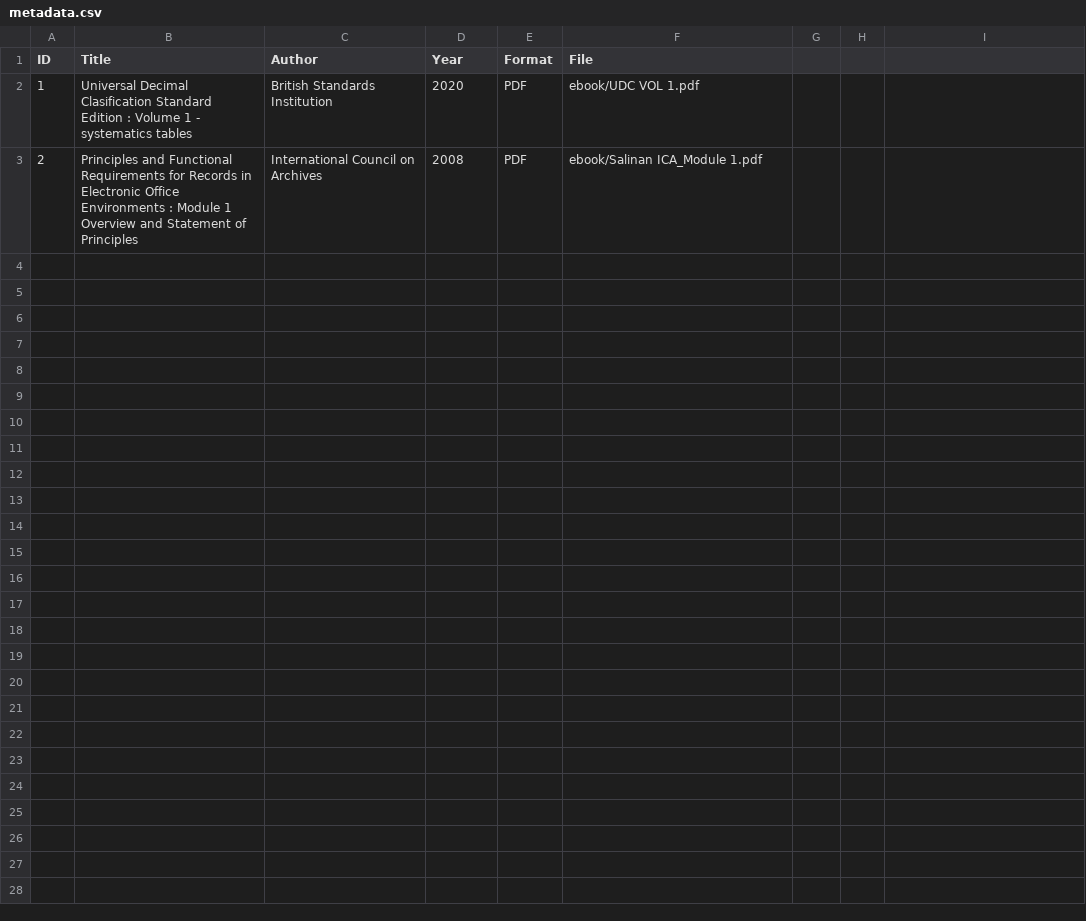
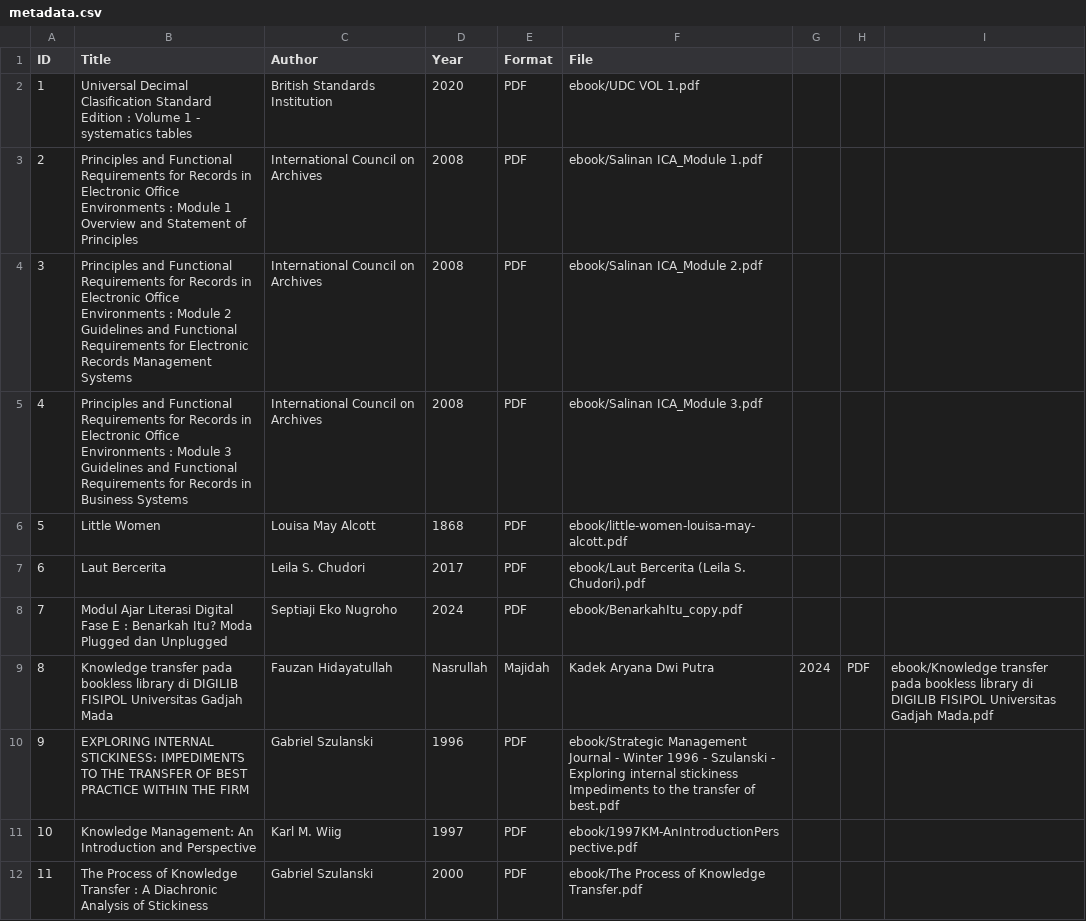
Before and after one commit to iyaAul/perpustakaandigital, a CSV file: metadata/metadata.csv, drawn as a sheet; the diff names each change by its address in the sheet, - before the commit and + after, or states it on an @@ line.

Commit message:
metadata.csv

```diff
--- a/metadata/metadata.csv
+++ b/metadata/metadata.csv
+row 4: 3 | Principles and Functional Requirements for Records in Electronic Office Environments : Module 2 Guidelines and Functional Requirements for Electronic Records Management Systems | International Council on Archives | 2008 | PDF | ebook/Salinan ICA_Module 2.pdf
+row 5: 4 | Principles and Functional Requirements for Records in Electronic Office Environments : Module 3 Guidelines and Functional Requirements for Records in Business Systems | International Council on Archives | 2008 | PDF | ebook/Salinan ICA_Module 3.pdf
+row 6: 5 | Little Women | Louisa May Alcott | 1868 | PDF | ebook/little-women-louisa-may-alcott.pdf
+row 7: 6 | Laut Bercerita | Leila S. Chudori | 2017 | PDF | ebook/Laut Bercerita (Leila S. Chudori).pdf
+row 8: 7 | Modul Ajar Literasi Digital Fase E : Benarkah Itu? Moda Plugged dan Unplugged | Septiaji Eko Nugroho | 2024 | PDF | ebook/BenarkahItu_copy.pdf
+row 9: 8 | Knowledge transfer pada bookless library di DIGILIB FISIPOL Universitas Gadjah Mada | Fauzan Hidayatullah | Nasrullah | Majidah | Kadek Aryana Dwi Putra | 2024 | PDF | ebook/Knowledge transfer pada bookless library di DIGILIB FISIPOL Universitas Gadjah Mada.pdf
+row 10: 9 | EXPLORING INTERNAL STICKINESS: IMPEDIMENTS TO THE TRANSFER OF BEST PRACTICE WITHIN THE FIRM | Gabriel Szulanski | 1996 | PDF | ebook/Strategic Management Journal - Winter 1996 - Szulanski - Exploring internal stickiness Impediments to the transfer of best.pdf
+row 11: 10 | Knowledge Management: An Introduction and Perspective | Karl M. Wiig | 1997 | PDF | ebook/1997KM-AnIntroductionPerspective.pdf
+row 12: 11 | The Process of Knowledge Transfer : A Diachronic Analysis of Stickiness | Gabriel Szulanski | 2000 | PDF | ebook/The Process of Knowledge Transfer.pdf
```
